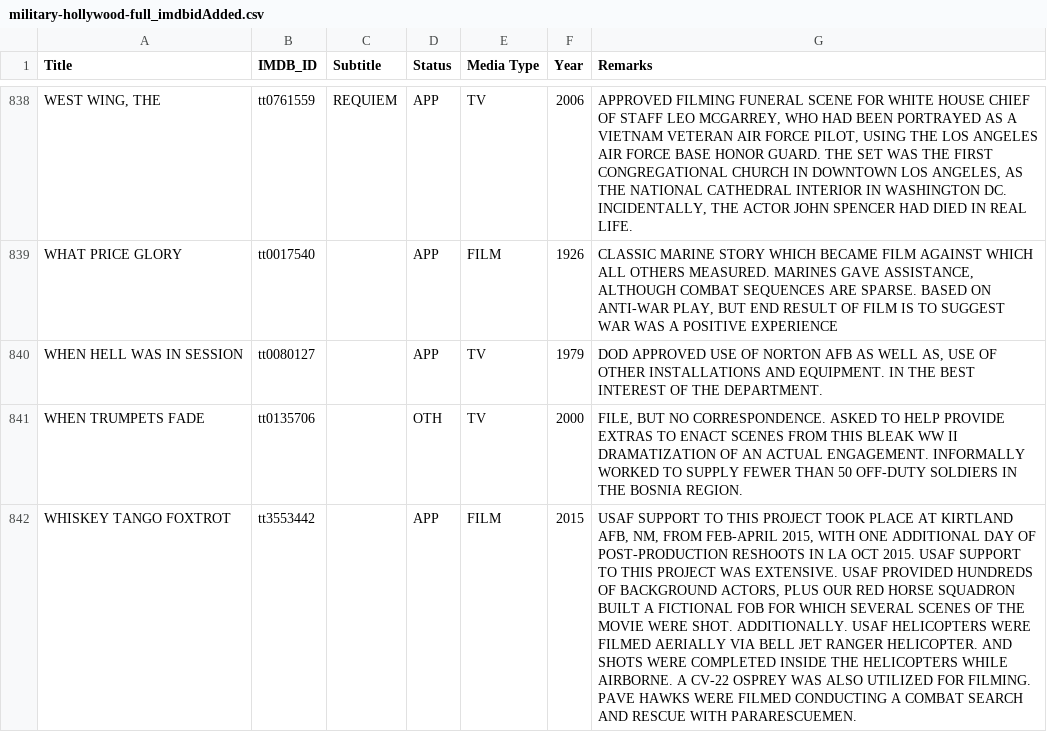
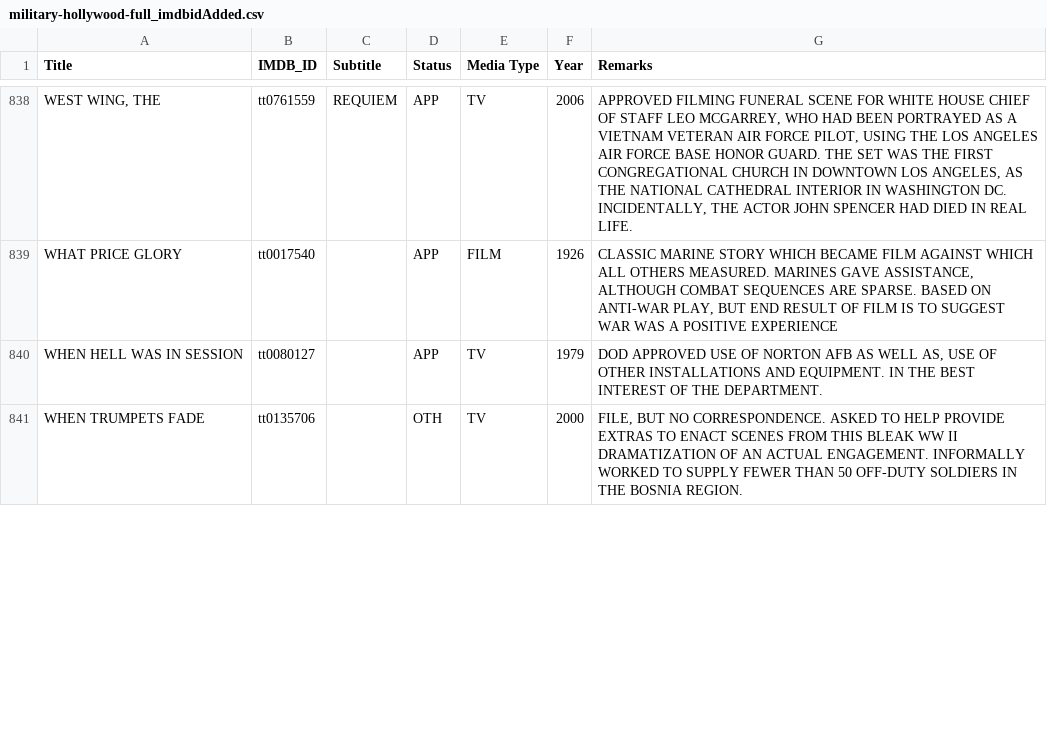
Before and after one commit to ravinitheshreddy/SubtlePropaganda, a CSV file: military-hollywood-full_imdbidAdded.csv, drawn as a sheet; only a part is shown, gaps mark what is left out; the diff covers the shown part only; the diff names each change by its address in the sheet, - before the commit and + after, or states it on an @@ line.

Commit message:
Merged Whiskey Tango Foxtort

```diff
--- a/military-hollywood-full_imdbidAdded.csv
+++ b/military-hollywood-full_imdbidAdded.csv
-row 842: WHISKEY TANGO FOXTROT | tt3553442 |  | APP | FILM | 2015 | USAF SUPPORT TO THIS PROJECT TOOK PLACE AT KIRTLAND AFB, NM, FROM FEB-APRIL 2015, WITH ONE ADDITIONAL DAY OF POST-PRODUCTION RESHOOTS IN LA OCT 2015. USAF SUPPORT TO THIS PROJECT WAS EXTENSIVE. USAF PROVIDED HUNDREDS OF BACKGROUND ACTORS, PLUS OUR RED HORSE SQUADRON BUILT A FICTIONAL FOB FOR WHICH SEVERAL SCENES OF THE MOVIE WERE SHOT. ADDITIONALLY. USAF HELICOPTERS WERE FILMED AERIALLY VIA BELL JET RANGER HELICOPTER. AND SHOTS WERE COMPLETED INSIDE THE HELICOPTERS WHILE AIRBORNE. A CV-22 OSPREY WAS ALSO UTILIZED FOR FILMING. PAVE HAWKS WERE FILMED CONDUCTING A COMBAT SEARCH AND RESCUE WITH PARARESCUEMEN.
```
Also changed, not shown: 3 edited cells elsewhere in this file, 1 other file.
